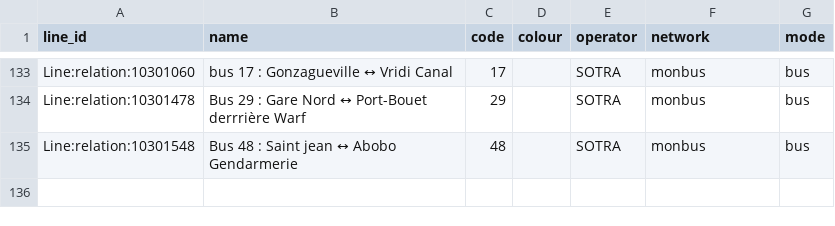
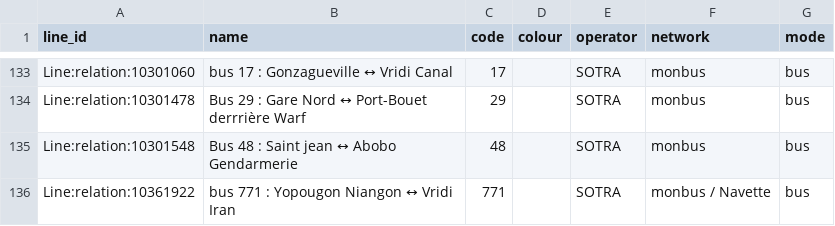
Before and after one commit to Jungle-Bus/AbidjanTransport_geom_ci, a CSV file: lines.csv, drawn as a sheet; only a part is shown, gaps mark what is left out.

```diff
--- a/lines.csv
+++ b/lines.csv
@@ -135 +135,2 @@ Line:relation:10301478,Bus 29 : Gare Nord ↔ Port-Bouet derrrière Warf,29,,SOT
 Line:relation:10301548,Bus 48 : Saint jean ↔ Abobo Gendarmerie,48,,SOTRA,monbus,bus
+Line:relation:10361922,bus 771 : Yopougon Niangon ↔ Vridi Iran,771,,SOTRA,monbus / Navette,bus
```
Also changed, not shown: stops.csv, 2 other files.
